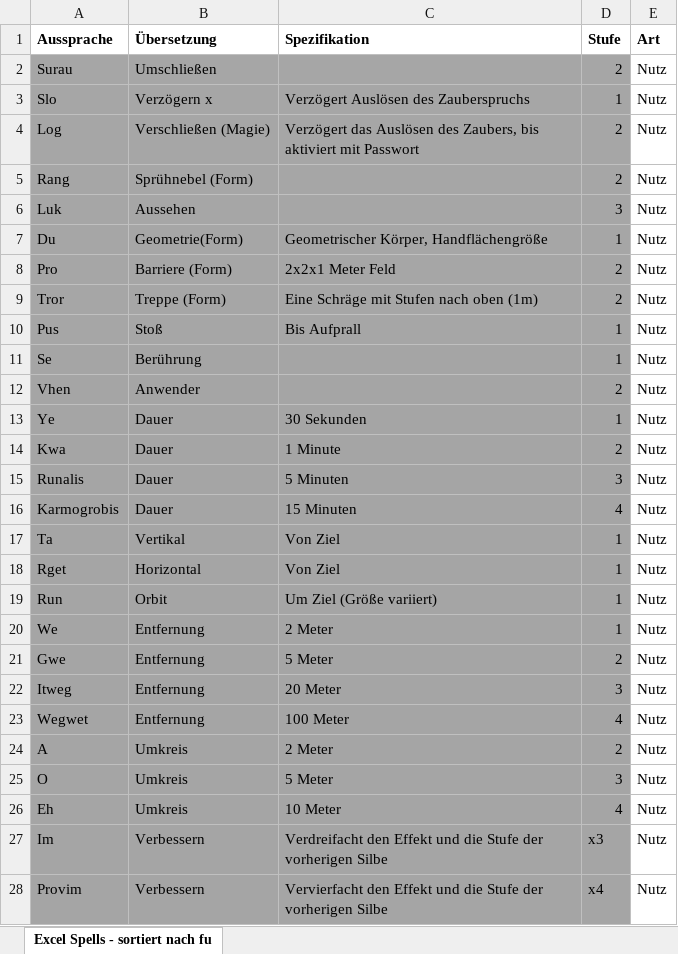
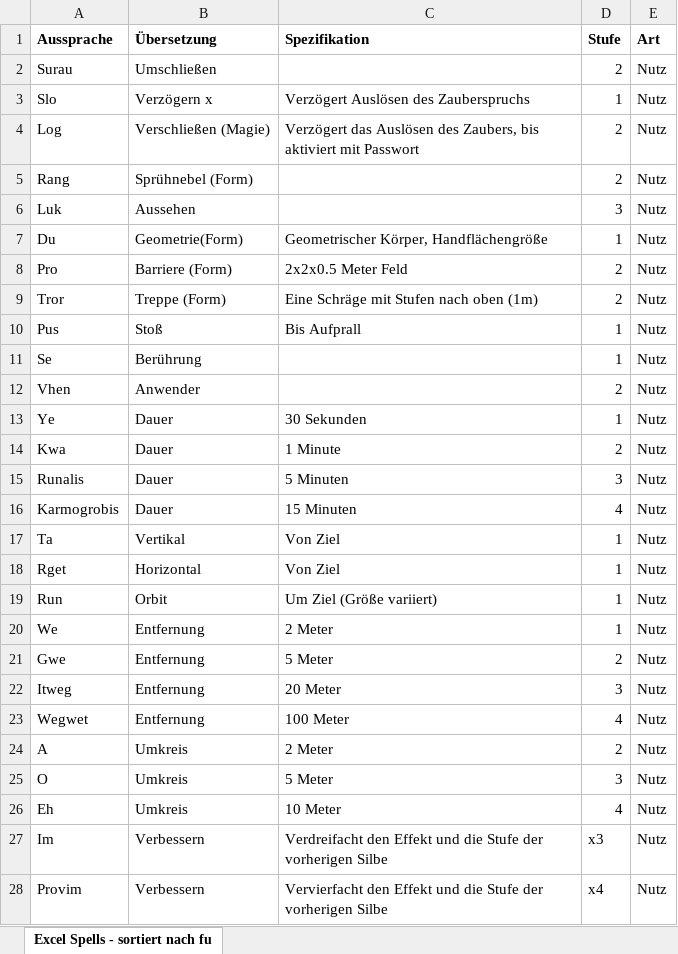
Before and after one commit to EagleoutIce/pnp-syllable-cards, an Excel workbook: Spells.xlsx, sheet Excel Spells - sortiert nach fu, drawn as a sheet; only a part is shown; values as stored, in another font and other column widths than the file's, no borders; the diff covers the shown part only; the diff names each change by its address in the sheet, - before the commit and + after, or states it on an @@ line.

Commit message:
Add files via upload

```diff
--- a/Spells.xlsx (sheet Excel Spells - sortiert nach fu)
+++ b/Spells.xlsx (sheet Excel Spells - sortiert nach fu)
-A2:D10 fill: #A6A6A6
+A2:D10 fill: none
-C8 (Spezifikation): 2x2x1 Meter Feld
+C8 (Spezifikation): 2x2x0.5 Meter Feld
-A11:D28 fill: #A5A5A5
+A11:D28 fill: none
```
Also changed, not shown: 22 added rows, 9 edited cells and cell formats elsewhere in this sheet.
